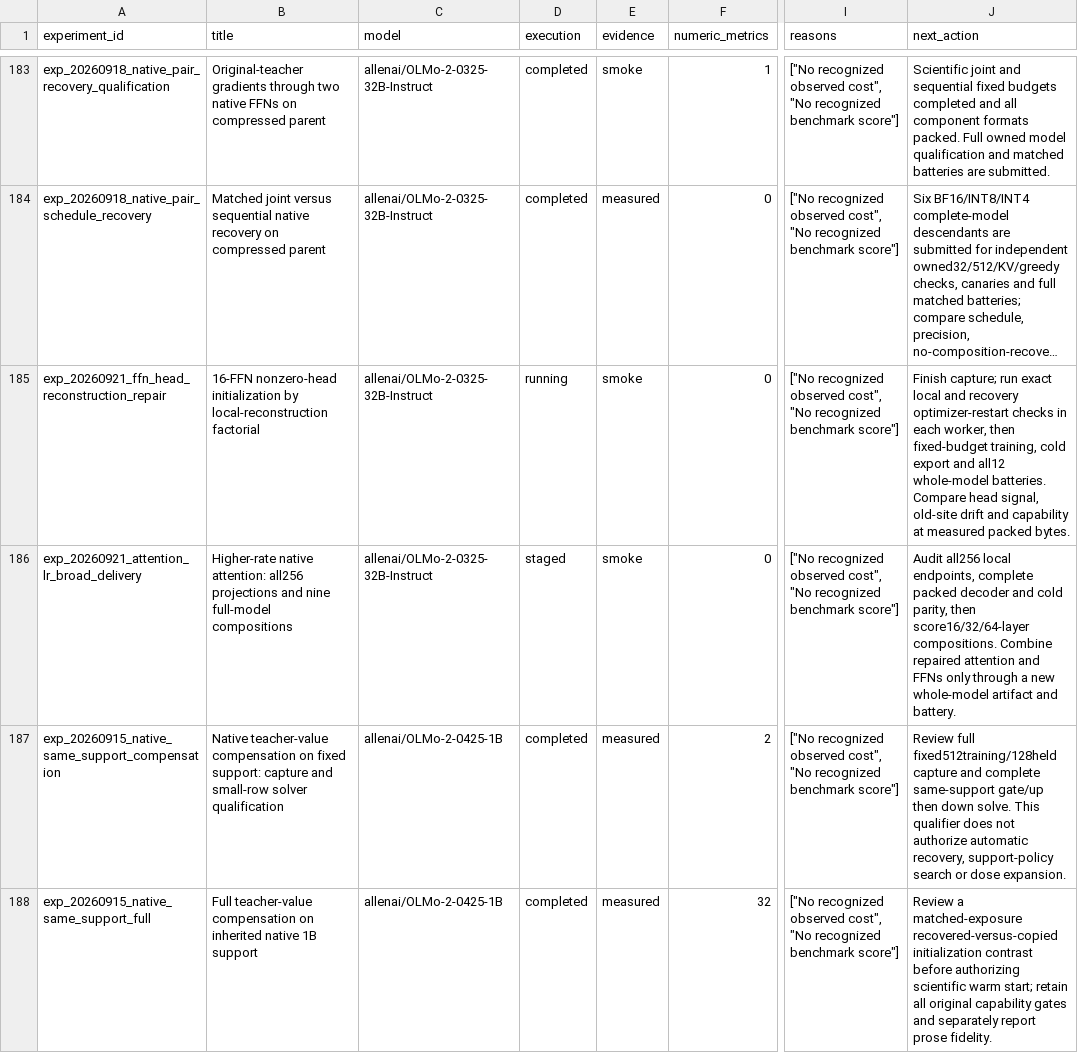
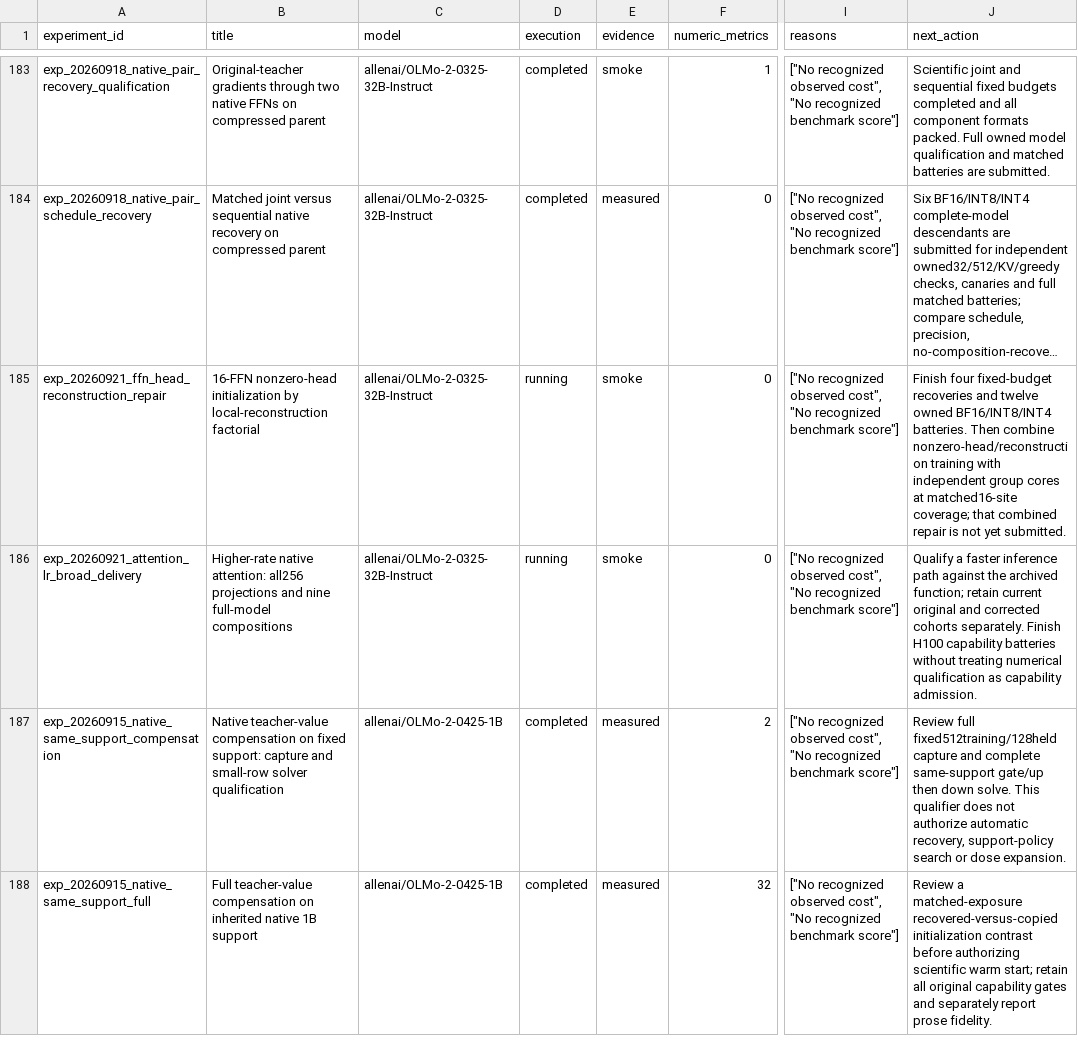
Before and after one commit to houman1359/DendriScale, a CSV file: data/coverage.csv, drawn as a sheet; only a part is shown, gaps mark what is left out; long unchanged cells end in …; the diff covers the shown part only; the diff names each change by its address in the sheet, - before the commit and + after, or states it on an @@ line.

```diff
--- a/data/coverage.csv
+++ b/data/coverage.csv
-J185 (next_action): Finish capture; run exact local and recovery optimizer-restart checks in each worker, then fixed-budget training, cold export and all12 whole-model batteries. Compare head signal, old-site drift and capability at measured packed bytes.
+J185 (next_action): Finish four fixed-budget recoveries and twelve owned BF16/INT8/INT4 batteries. Then combine nonzero-head/reconstruction training with independent group cores at matched16-site coverage; that combined repair is not yet submitted.
-D186 (execution): staged
+D186 (execution): running
-J186 (next_action): Audit all256 local endpoints, complete packed decoder and cold parity, then score16/32/64-layer compositions. Combine repaired attention and FFNs only through a new whole-model artifact and battery.
+J186 (next_action): Qualify a faster inference path against the archived function; retain current original and corrected cohorts separately. Finish H100 capability batteries without treating numerical qualification as capability admission.
```
Also changed, not shown: 1 edited cell elsewhere in this file, data/candidates.csv, 3 other files.
